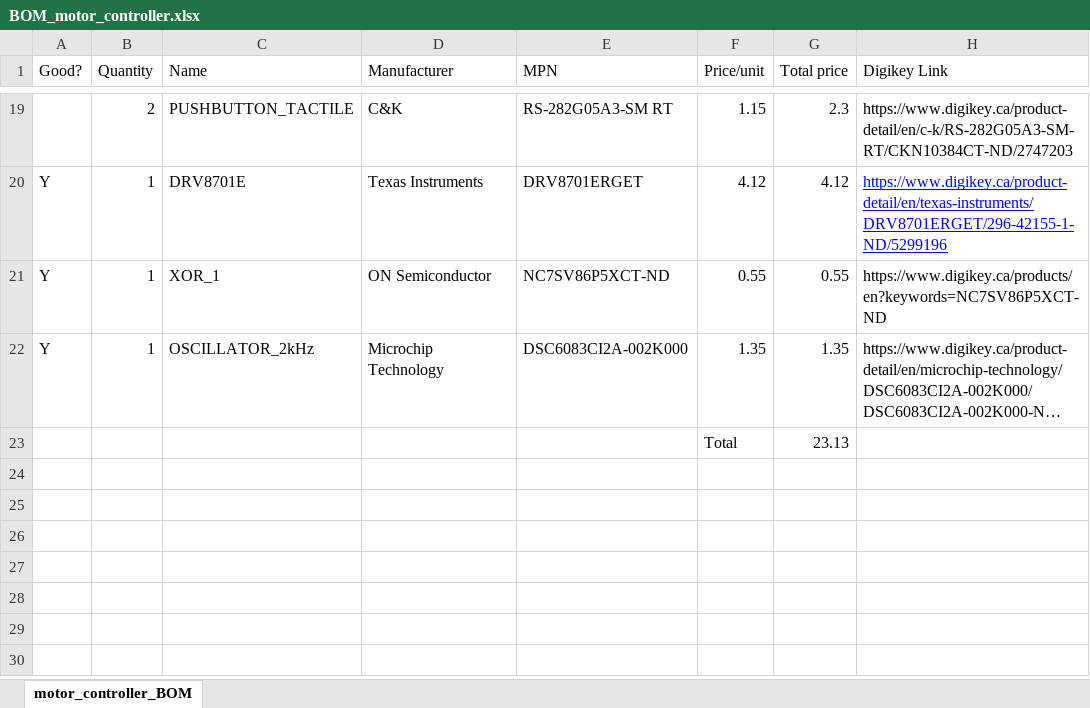
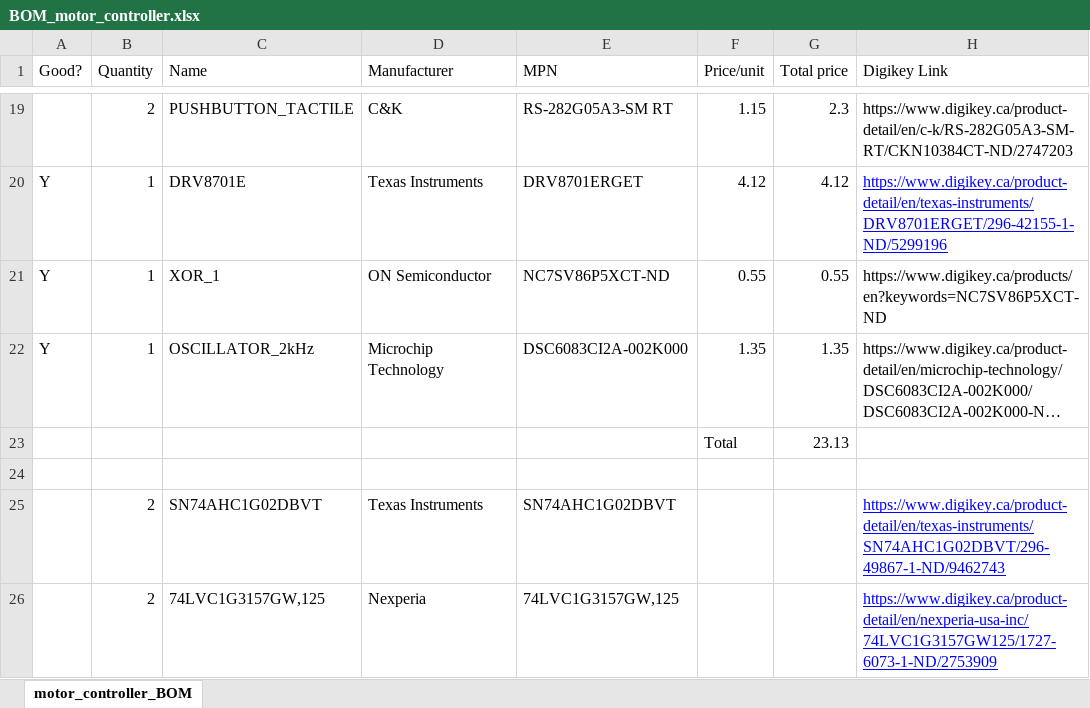
Before and after one commit to uwrobotics/MarsRover2019-PCB, an Excel workbook: Projects/Motor controller/BOM_motor_controller.xlsx, sheet motor_controller_BOM, drawn as a sheet; only a part is shown, gaps mark what is left out; long unchanged cells end in …; values as stored, in another font and other column widths than the file's, no borders; the diff names each change by its address in the sheet, - before the commit and + after, or states it on an @@ line.

```diff
--- a/Projects/Motor controller/BOM_motor_controller.xlsx (sheet motor_controller_BOM)
+++ b/Projects/Motor controller/BOM_motor_controller.xlsx (sheet motor_controller_BOM)
+row 24: (empty)
+row 25:  | 2 | SN74AHC1G02DBVT | Texas Instruments | SN74AHC1G02DBVT |  |  | https://www.digikey.ca/product-detail/en/texas-instruments/SN74AHC1G02DBVT/296-49867-1-ND/9462743
+row 26:  | 2 | 74LVC1G3157GW,125 | Nexperia | 74LVC1G3157GW,125 |  |  | https://www.digikey.ca/product-detail/en/nexperia-usa-inc/74LVC1G3157GW125/1727-6073-1-ND/2753909
```
Also changed, not shown: 10 other files.
